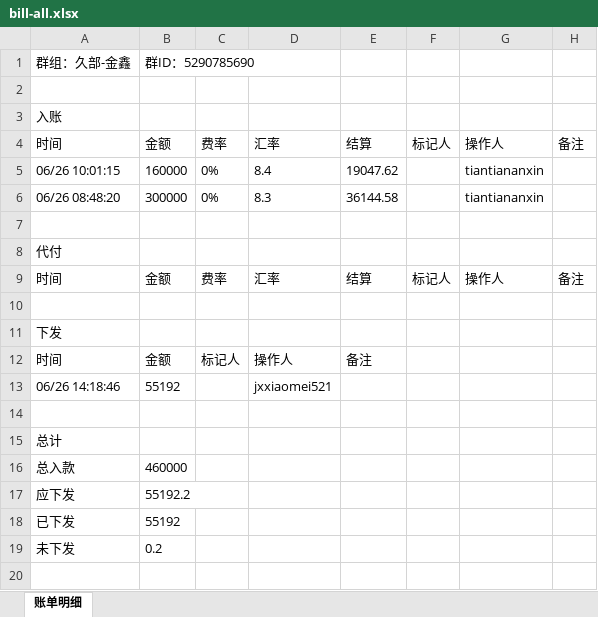
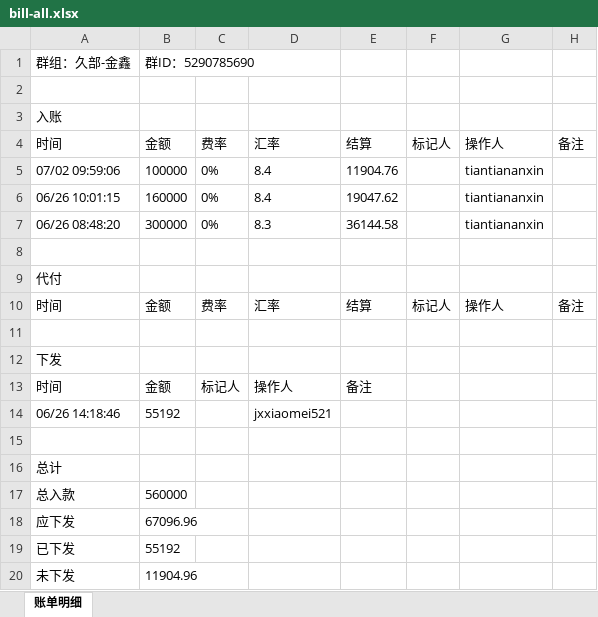
Before and after one commit to jzhangdan/botWeb, an Excel workbook: bills/JXZFSP/-5290785690/812e70286f81cef582352dfd129c0c6d6f5b09ab14e4edd43b363fcc2595e1ca/bill-all.xlsx, sheet 账单明细, drawn as a sheet; values as stored, in another font and other column widths than the file's, no borders; addresses are those after the commit; the diff names each change by its address in the sheet, - before the commit and + after, or states it on an @@ line.

Commit message:
update bill page -5290785690

```diff
--- a/bills/JXZFSP/-5290785690/812e70286f81cef582352dfd129c0c6d6f5b09ab14e4edd43b363fcc2595e1ca/bill-all.xlsx (sheet 账单明细)
+++ b/bills/JXZFSP/-5290785690/812e70286f81cef582352dfd129c0c6d6f5b09ab14e4edd43b363fcc2595e1ca/bill-all.xlsx (sheet 账单明细)
+row 5: 07/02 09:59:06 | 100000 | 0% | 8.4 | 11904.76 |  | tiantiananxin
-B17: 460000
+B17: 560000
-B18: 55192.2
+B18: 67096.96
-B20: 0.2
+B20: 11904.96
```
